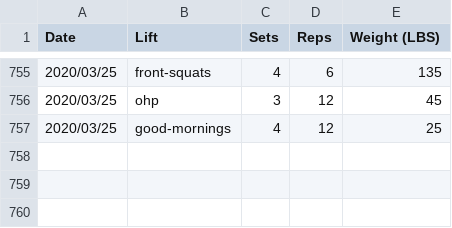
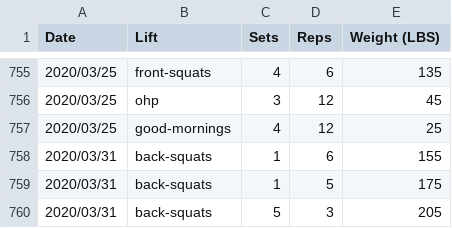
Before and after one commit to qpfiffer/qpfiffer.com, a CSV file: static/lifts.csv, drawn as a sheet; only a part is shown, gaps mark what is left out.

```diff
--- a/static/lifts.csv
+++ b/static/lifts.csv
@@ -757 +757,4 @@ Date,Lift,Sets,Reps,Weight (LBS)
 2020/03/25,good-mornings,4,12,25
+2020/03/31,back-squats,1,6,155
+2020/03/31,back-squats,1,5,175
+2020/03/31,back-squats,5,3,205
```
Also changed, not shown: 2 other files.
